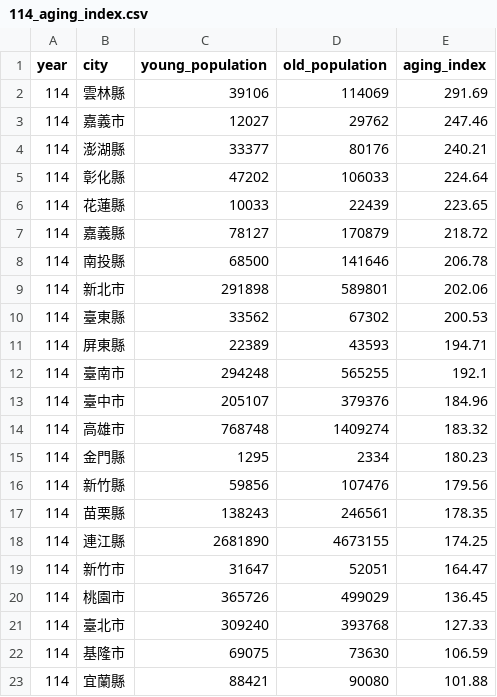
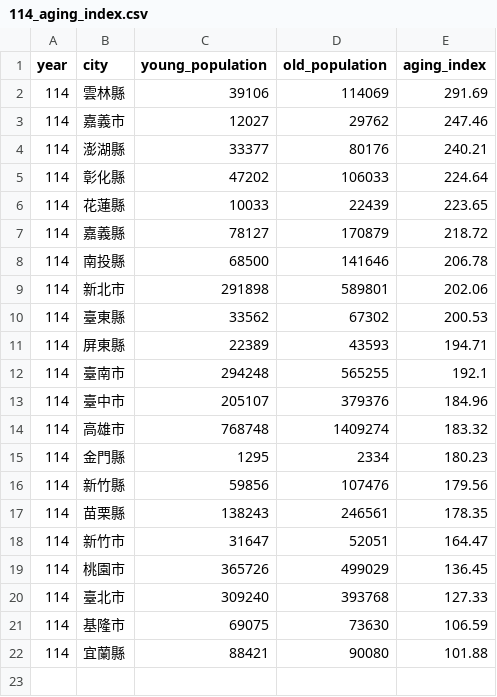
Before and after one commit to pycourse-1142/final-project-group-05, a CSV file: results/114_aging_index.csv, drawn as a sheet.

```diff
--- a/results/114_aging_index.csv
+++ b/results/114_aging_index.csv
@@ -17,3 +17,2 @@
 114,苗栗縣,138243,246561,178.35
-114,連江縣,2681890,4673155,174.25
 114,新竹市,31647,52051,164.47
```
Also changed, not shown: results/114_city_population.csv, results/population_trend.csv, 2 other files.
